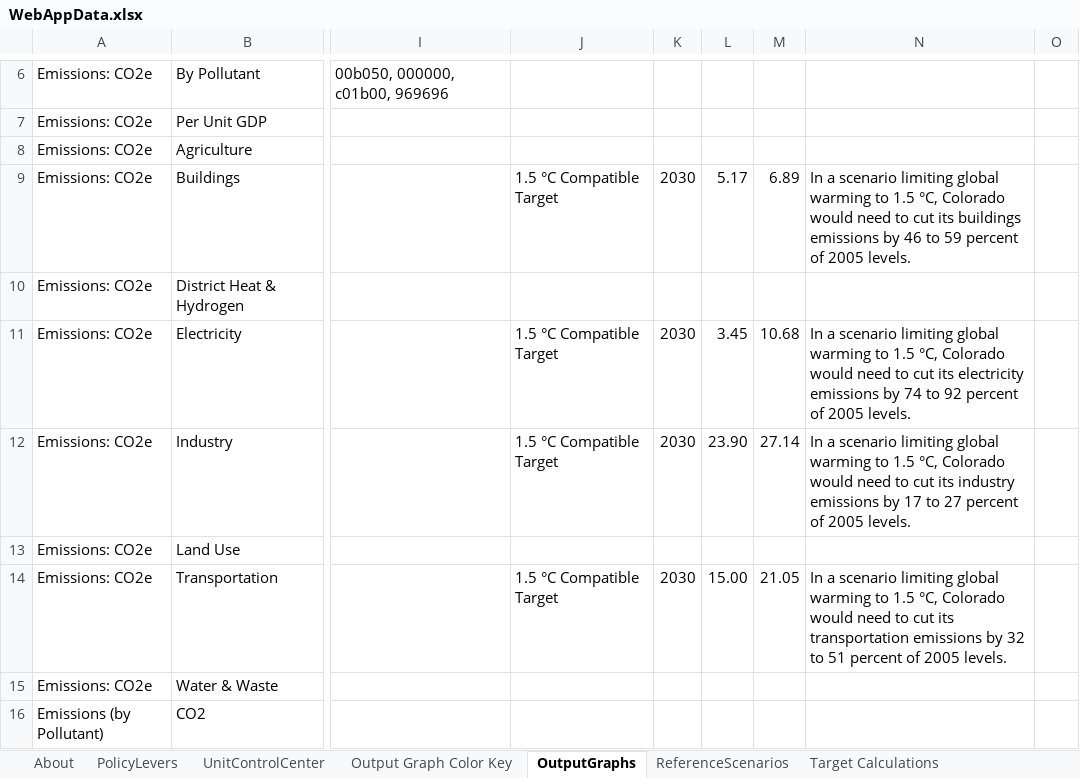
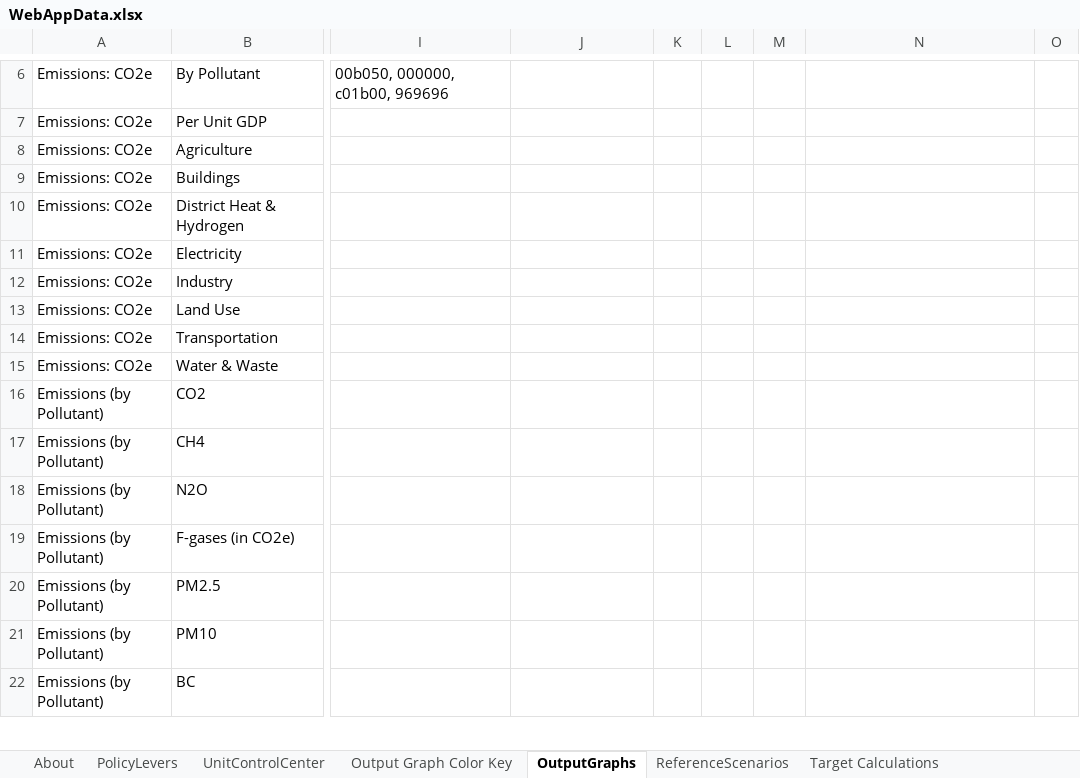
Before and after one commit to EnergyInnovation/eps-oregon, an Excel workbook: WebAppData.xlsx, sheet OutputGraphs, drawn as a sheet; only a part is shown, gaps mark what is left out; the shorter side is filled out with more unchanged rows; values as stored, in another font and other column widths than the file's, no borders; conditional formats not drawn; the diff covers the shown part only; the diff names each change by its address in the sheet, - before the commit and + after, or states it on an @@ line.

Commit message:
Remove target labels

```diff
--- a/WebAppData.xlsx (sheet OutputGraphs)
+++ b/WebAppData.xlsx (sheet OutputGraphs)
-J9: 1.5 °C Compatible Target
+J9: (empty)
-K9: 2030
+K9: (empty)
-L9: 5.17
+L9: (empty)
-M9: 6.89
+M9: (empty)
-N9: In a scenario limiting global warming to 1.5 °C, Colorado would need to cut its buildings emissions by 46 to 59 percent of 2005 levels.
+N9: (empty)
-J11:J12: 1.5 °C Compatible Target
+J11:J12: (empty)
-K11:K12: 2030
+K11:K12: (empty)
-L11: 3.45
+L11: (empty)
-M11: 10.68
+M11: (empty)
-N11: In a scenario limiting global warming to 1.5 °C, Colorado would need to cut its electricity emissions by 74 to 92 percent of 2005 levels.
+N11: (empty)
-L12: 23.90
+L12: (empty)
-M12: 27.14
+M12: (empty)
-N12: In a scenario limiting global warming to 1.5 °C, Colorado would need to cut its industry emissions by 17 to 27 percent of 2005 levels.
+N12: (empty)
-J14: 1.5 °C Compatible Target
+J14: (empty)
-K14: 2030
+K14: (empty)
-L14: 15.00
+L14: (empty)
-M14: 21.05
+M14: (empty)
-N14: In a scenario limiting global warming to 1.5 °C, Colorado would need to cut its transportation emissions by 32 to 51 percent of 2005 levels.
+N14: (empty)
```
Also changed, not shown: 50 edited cells elsewhere in this sheet.
